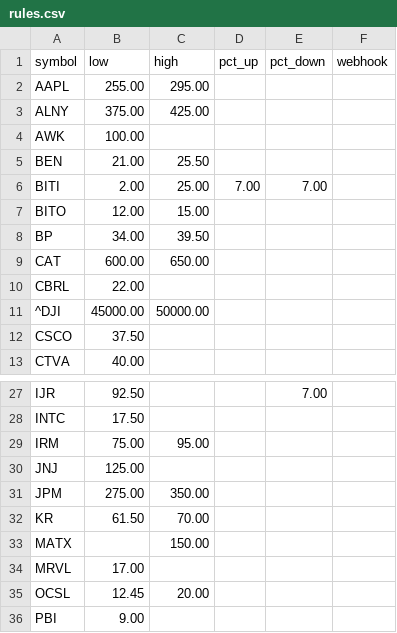
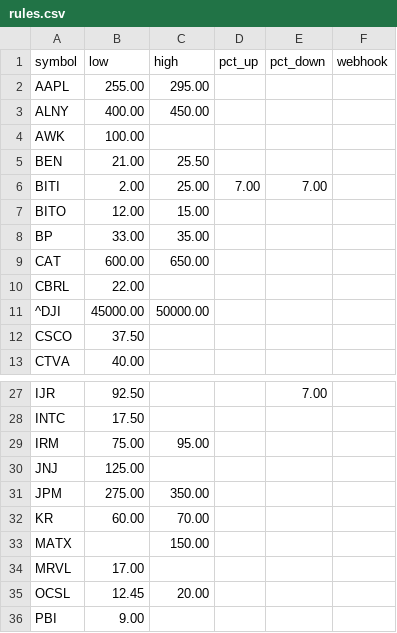
Before and after one commit to tyoungg/stock-monitor-, a CSV file: rules.csv, drawn as a sheet; only a part is shown, gaps mark what is left out.

Commit message:
Update rules.csv

```diff
--- a/rules.csv
+++ b/rules.csv
@@ -2,3 +2,3 @@ symbol,low,high,pct_up,pct_down,webhook
 AAPL,255.00,295.00,,,
-ALNY,375.00,425.00,,,
+ALNY,400.00,450.00,,,
 AWK,100.00,,,,
@@ -7,3 +7,3 @@ BITI,2.00,25.00,7.00,7.00,
 BITO,12.00,15.00,,,
-BP,34.00,39.50,,,
+BP,33.00,35.00,,,
 CAT,600.00,650.00,,,
@@ -31,3 +31,3 @@ JNJ,125.00,,,,
 JPM,275.00,350.00,,,
-KR,61.50,70.00,,,
+KR,60.00,70.00,,,
 MATX,,150.00,,,
```
